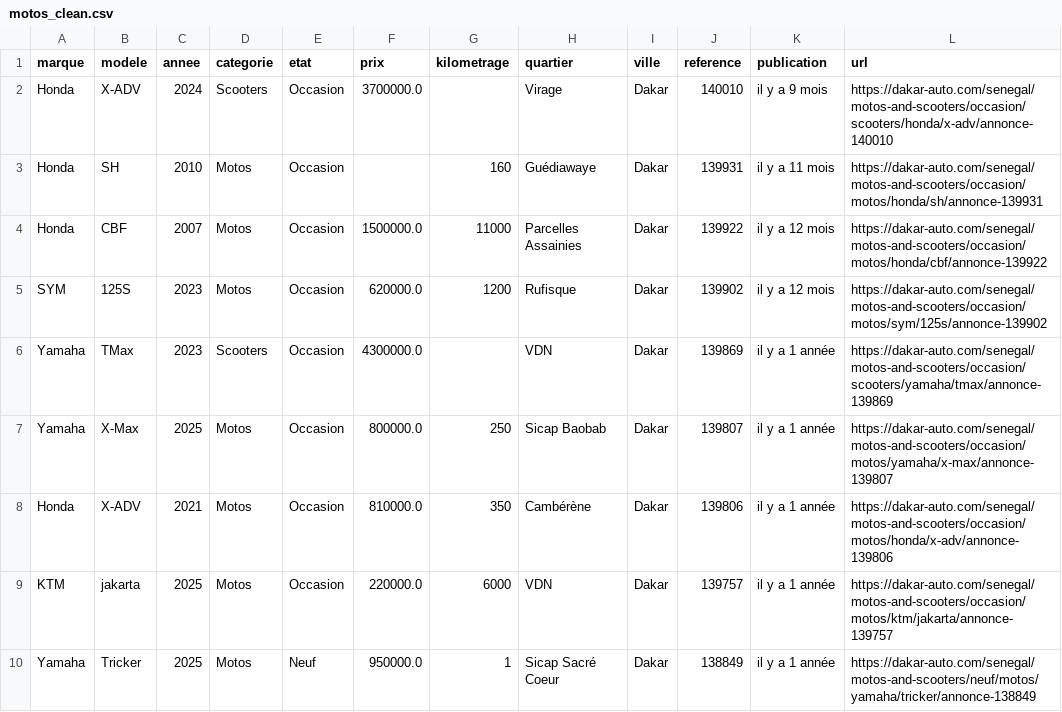
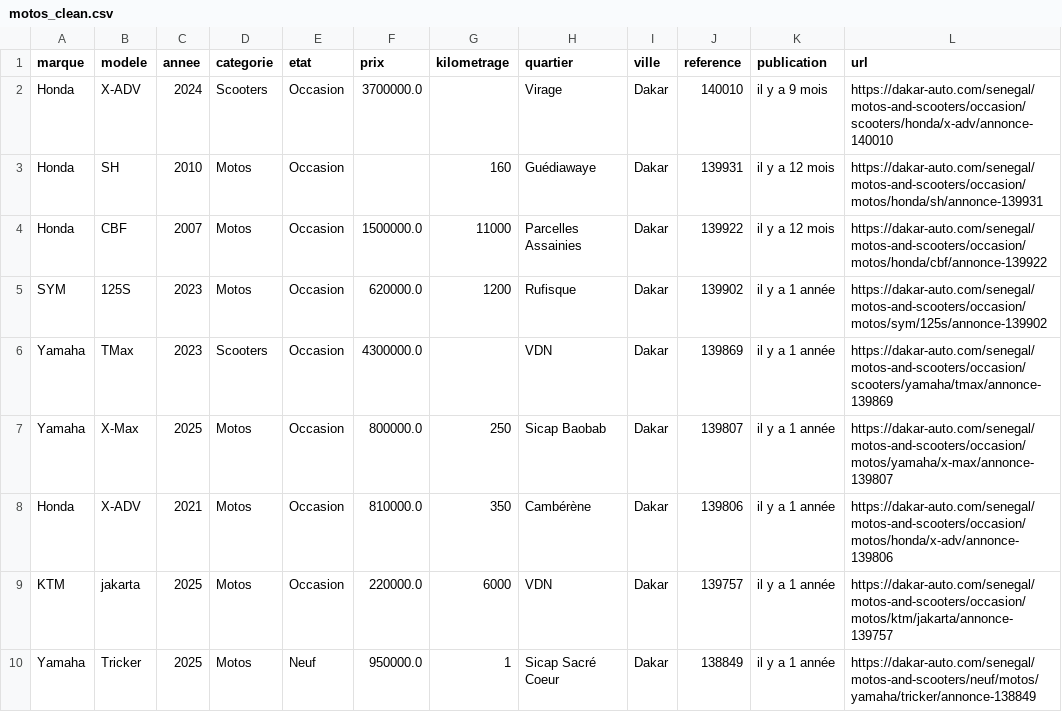
Before and after one commit to fransnel-dark/data-collection-app, a CSV file: data/clean/motos_clean.csv, drawn as a sheet; only a part is shown.

```diff
--- a/data/clean/motos_clean.csv
+++ b/data/clean/motos_clean.csv
@@ -2,5 +2,5 @@ marque,modele,annee,categorie,etat,prix,kilometrage,quartier,ville,reference,pub
 Honda,X-ADV,2024,Scooters,Occasion,3700000.0,,Virage,Dakar,140010,il y a 9 mois,https://dakar-auto.com/senegal/motos-and-scooters/occasion/scooters/honda/x-adv/annonce-140010
-Honda,SH,2010,Motos,Occasion,,160,Guédiawaye,Dakar,139931,il y a 11 mois,https://dakar-auto.com/senegal/motos-and-scooters/occasion/motos/honda/sh/annonce-139931
+Honda,SH,2010,Motos,Occasion,,160,Guédiawaye,Dakar,139931,il y a 12 mois,https://dakar-auto.com/senegal/motos-and-scooters/occasion/motos/honda/sh/annonce-139931
 Honda,CBF,2007,Motos,Occasion,1500000.0,11000,Parcelles Assainies,Dakar,139922,il y a 12 mois,https://dakar-auto.com/senegal/motos-and-scooters/occasion/motos/honda/cbf/annonce-139922
-SYM,125S,2023,Motos,Occasion,620000.0,1200,Rufisque,Dakar,139902,il y a 12 mois,https://dakar-auto.com/senegal/motos-and-scooters/occasion/motos/sym/125s/annonce-139902
+SYM,125S,2023,Motos,Occasion,620000.0,1200,Rufisque,Dakar,139902,il y a 1 année,https://dakar-auto.com/senegal/motos-and-scooters/occasion/motos/sym/125s/annonce-139902
 Yamaha,TMax,2023,Scooters,Occasion,4300000.0,,VDN,Dakar,139869,il y a 1 année,https://dakar-auto.com/senegal/motos-and-scooters/occasion/scooters/yamaha/tmax/annonce-139869
```
Also changed, not shown: data/clean/gaaraas_clean.csv, 6 other files.
